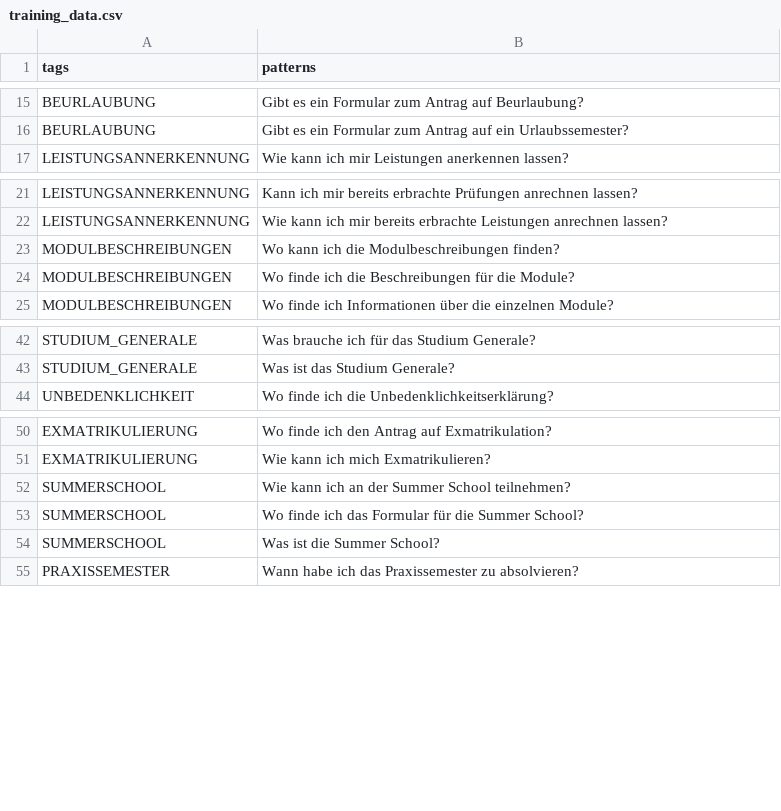
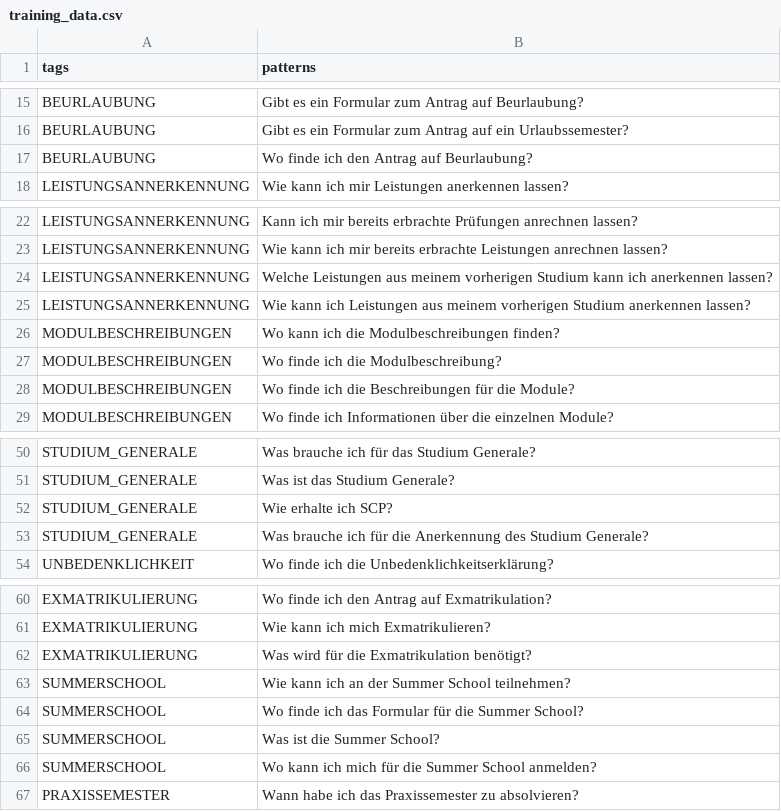
Before and after one commit to Kn3ule/WI_HSAA_Bot, a CSV file: training_data.csv, drawn as a sheet; only a part is shown, gaps mark what is left out; the diff covers the shown part only.

```diff
--- a/training_data.csv
+++ b/training_data.csv
@@ -16,2 +16,3 @@ BEURLAUBUNG;Gibt es ein Formular zum Antrag auf Beurlaubung?
 BEURLAUBUNG;Gibt es ein Formular zum Antrag auf ein Urlaubssemester?
+BEURLAUBUNG;Wo finde ich den Antrag auf Beurlaubung?
 LEISTUNGSANNERKENNUNG;Wie kann ich mir Leistungen anerkennen lassen?
@@ -22,3 +23,6 @@ LEISTUNGSANNERKENNUNG;Kann ich mir bereits erbrachte Prüfungen anrechnen lassen
 LEISTUNGSANNERKENNUNG;Wie kann ich mir bereits erbrachte Leistungen anrechnen lassen?
+LEISTUNGSANNERKENNUNG;Welche Leistungen aus meinem vorherigen Studium kann ich anerkennen lassen?
+LEISTUNGSANNERKENNUNG;Wie kann ich Leistungen aus meinem vorherigen Studium anerkennen lassen?
 MODULBESCHREIBUNGEN;Wo kann ich die Modulbeschreibungen finden?
+MODULBESCHREIBUNGEN;Wo finde ich die Modulbeschreibung?
 MODULBESCHREIBUNGEN;Wo finde ich die Beschreibungen für die Module?
@@ -43,2 +51,4 @@ STUDIUM_GENERALE;Was brauche ich für das Studium Generale?
 STUDIUM_GENERALE;Was ist das Studium Generale?
+STUDIUM_GENERALE;Wie erhalte ich SCP?
+STUDIUM_GENERALE;Was brauche ich für die Anerkennung des Studium Generale?
 UNBEDENKLICHKEIT;Wo finde ich die Unbedenklichkeitserklärung?
@@ -51,2 +61,3 @@ EXMATRIKULIERUNG;Wo finde ich den Antrag auf Exmatrikulation?
 EXMATRIKULIERUNG;Wie kann ich mich Exmatrikulieren?
+EXMATRIKULIERUNG;Was wird für die Exmatrikulation benötigt?
 SUMMERSCHOOL;Wie kann ich an der Summer School teilnehmen?
@@ -54,2 +65,3 @@ SUMMERSCHOOL;Wo finde ich das Formular für die Summer School?
 SUMMERSCHOOL;Was ist die Summer School?
+SUMMERSCHOOL;Wo kann ich mich für die Summer School anmelden?
 PRAXISSEMESTER;Wann habe ich das Praxissemester zu absolvieren?
```
Also changed, not shown: 10 added rows and 1 edited cell elsewhere in this file, 6 other files.
